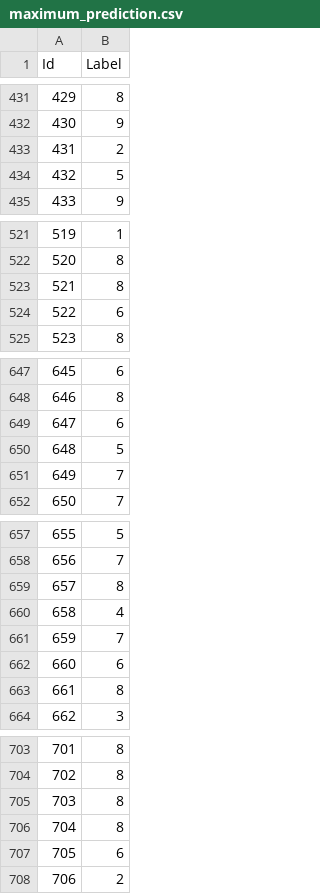
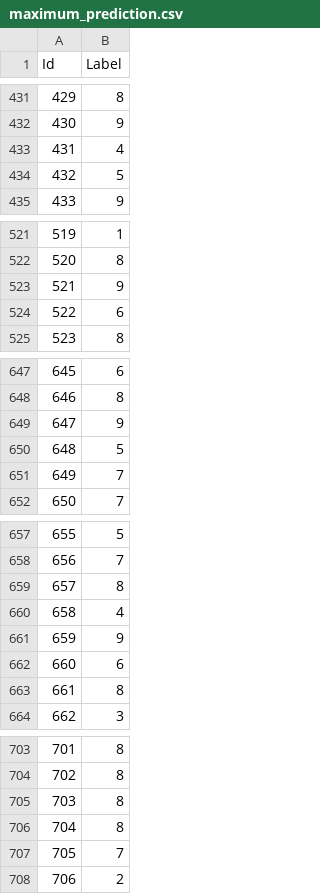
Before and after one commit to vaquierm/MNIST_Classification, a CSV file: results/maximum_prediction.csv, drawn as a sheet; only a part is shown, gaps mark what is left out; the diff covers the shown part only.

```diff
--- a/results/maximum_prediction.csv
+++ b/results/maximum_prediction.csv
@@ -432,3 +432,3 @@
 430,"9"
-431,"2"
+431,"4"
 432,"5"
@@ -522,3 +522,3 @@
 520,"8"
-521,"8"
+521,"9"
 522,"6"
@@ -648,3 +648,3 @@
 646,"8"
-647,"6"
+647,"9"
 648,"5"
@@ -660,3 +660,3 @@
 658,"4"
-659,"7"
+659,"9"
 660,"6"
@@ -706,3 +706,3 @@
 704,"8"
-705,"6"
+705,"7"
 706,"2"
```
Also changed, not shown: 93 edited cells elsewhere in this file, results/minimum_prediction.csv, 18 other files.
